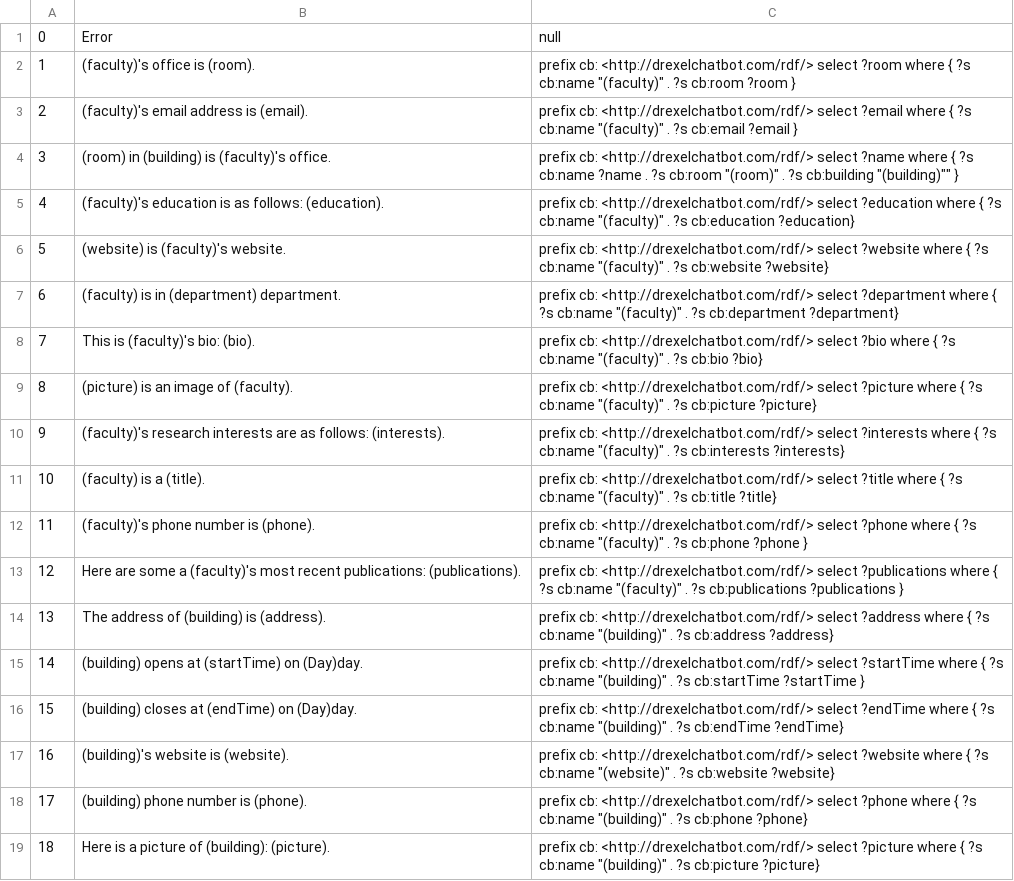
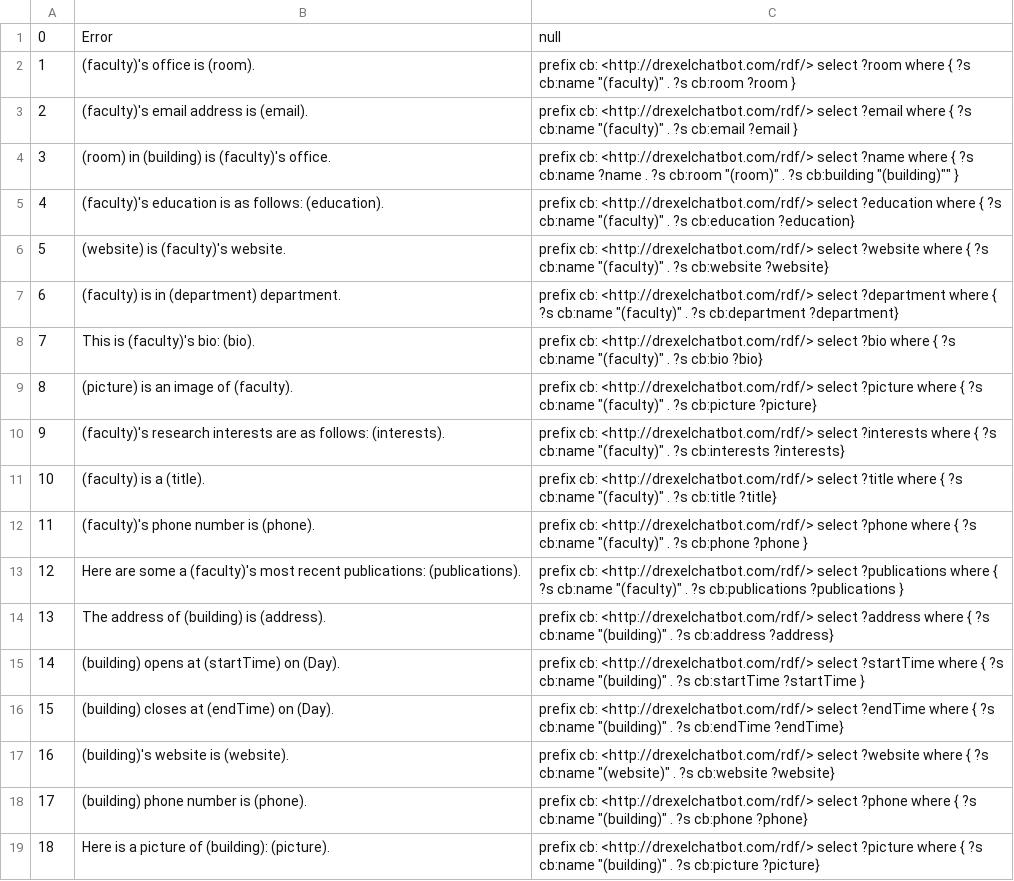
Before and after one commit to DrexelChatbotGroup/DrexelChatbot, a CSV file: chatbot/genericAnswers.csv, drawn as a sheet.

```diff
--- a/chatbot/genericAnswers.csv
+++ b/chatbot/genericAnswers.csv
@@ -14,4 +14,4 @@
 13,The address of (building) is (address).,prefix cb: <http://drexelchatbot.com/rdf/> select ?address where { ?s cb:name "(building)" . ?s cb:address ?address}
-14,(building) opens at (startTime) on (Day)day.,prefix cb: <http://drexelchatbot.com/rdf/> select ?startTime where { ?s cb:name "(building)" . ?s cb:startTime ?startTime }
-15,(building) closes at (endTime) on (Day)day.,prefix cb: <http://drexelchatbot.com/rdf/> select ?endTime where { ?s cb:name "(building)" . ?s cb:endTime ?endTime}
+14,(building) opens at (startTime) on (Day).,prefix cb: <http://drexelchatbot.com/rdf/> select ?startTime where { ?s cb:name "(building)" . ?s cb:startTime ?startTime }
+15,(building) closes at (endTime) on (Day).,prefix cb: <http://drexelchatbot.com/rdf/> select ?endTime where { ?s cb:name "(building)" . ?s cb:endTime ?endTime}
 16,(building)'s website is (website).,prefix cb: <http://drexelchatbot.com/rdf/> select ?website where { ?s cb:name "(website)" . ?s cb:website ?website}
```
Also changed, not shown: 1 other file.
